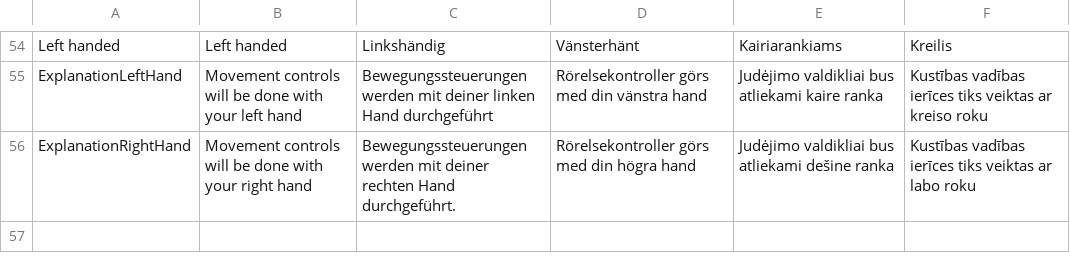
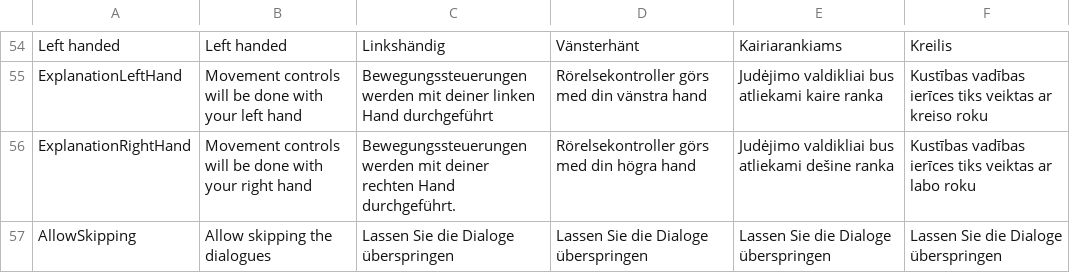
Before and after one commit to XRINTAMT/DTNET, a CSV file: Assets/Resources/Localization/Menu.csv, drawn as a sheet; only a part is shown, gaps mark what is left out.

Commit message:
fixe-update localization and change light settings to bake mode

```diff
--- a/Assets/Resources/Localization/Menu.csv
+++ b/Assets/Resources/Localization/Menu.csv
@@ -56 +56,2 @@ ExplanationLeftHand,Movement controls will be done with your left hand,Bewegungs
 ExplanationRightHand,Movement controls will be done with your right hand,Bewegungssteuerungen werden mit deiner rechten Hand durchgeführt.,Rörelsekontroller görs med din högra hand,Judėjimo valdikliai bus atliekami dešine ranka,Kustības vadības ierīces tiks veiktas ar labo roku
+AllowSkipping,Allow skipping the dialogues,Lassen Sie die Dialoge überspringen,Lassen Sie die Dialoge überspringen,Lassen Sie die Dialoge überspringen,Lassen Sie die Dialoge überspringen
```
Also changed, not shown: Assets/Resources/Localization/OutroQuiz.csv, Assets/Resources/Localization/S2P1.csv, 4 other files.
